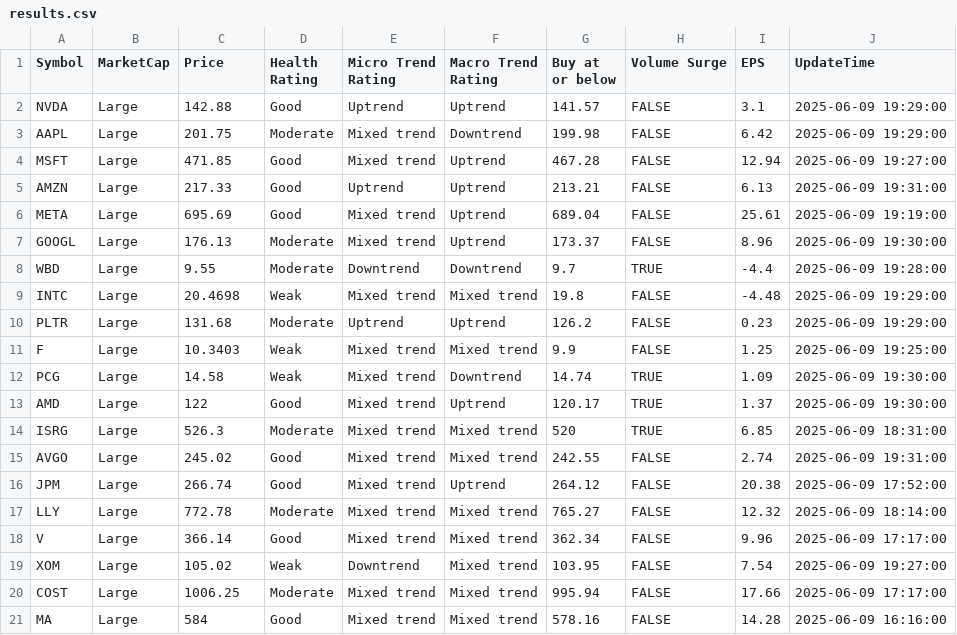
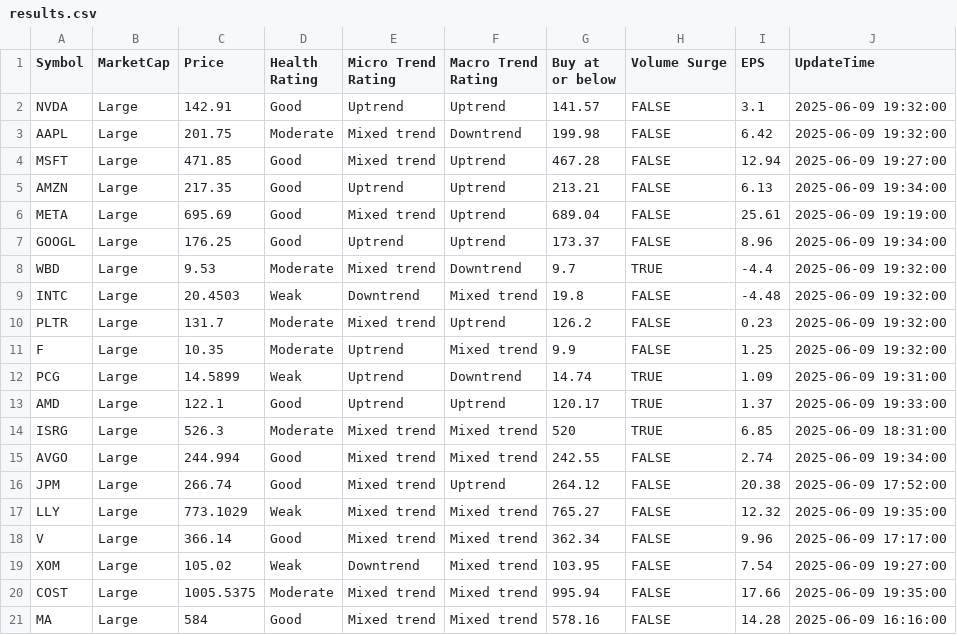
Before and after one commit to kuppal3gt/MSF, a CSV file: results.csv, drawn as a sheet.

Commit message:
Auto-update results at Mon Jun  9 19:39:00 EDT 2025

```diff
--- a/results.csv
+++ b/results.csv
@@ -1,21 +1,21 @@
 "Symbol","MarketCap","Price","Health Rating","Micro Trend Rating","Macro Trend Rating","Buy at or below","Volume Surge","EPS","UpdateTime"
-"NVDA","Large",142.88,"Good","Uptrend","Uptrend",141.57,FALSE,3.1,"2025-06-09 19:29:00"
-"AAPL","Large",201.75,"Moderate","Mixed trend","Downtrend",199.98,FALSE,6.42,"2025-06-09 19:29:00"
+"NVDA","Large",142.91,"Good","Uptrend","Uptrend",141.57,FALSE,3.1,"2025-06-09 19:32:00"
+"AAPL","Large",201.75,"Moderate","Mixed trend","Downtrend",199.98,FALSE,6.42,"2025-06-09 19:32:00"
 "MSFT","Large",471.85,"Good","Mixed trend","Uptrend",467.28,FALSE,12.94,"2025-06-09 19:27:00"
-"AMZN","Large",217.33,"Good","Uptrend","Uptrend",213.21,FALSE,6.13,"2025-06-09 19:31:00"
+"AMZN","Large",217.35,"Good","Uptrend","Uptrend",213.21,FALSE,6.13,"2025-06-09 19:34:00"
 "META","Large",695.69,"Good","Mixed trend","Uptrend",689.04,FALSE,25.61,"2025-06-09 19:19:00"
-"GOOGL","Large",176.13,"Moderate","Mixed trend","Uptrend",173.37,FALSE,8.96,"2025-06-09 19:30:00"
-"WBD","Large",9.55,"Moderate","Downtrend","Downtrend",9.7,TRUE,-4.4,"2025-06-09 19:28:00"
-"INTC","Large",20.4698,"Weak","Mixed trend","Mixed trend",19.8,FALSE,-4.48,"2025-06-09 19:29:00"
-"PLTR","Large",131.68,"Moderate","Uptrend","Uptrend",126.2,FALSE,0.23,"2025-06-09 19:29:00"
-"F","Large",10.3403,"Weak","Mixed trend","Mixed trend",9.9,FALSE,1.25,"2025-06-09 19:25:00"
-"PCG","Large",14.58,"Weak","Mixed trend","Downtrend",14.74,TRUE,1.09,"2025-06-09 19:30:00"
-"AMD","Large",122,"Good","Mixed trend","Uptrend",120.17,TRUE,1.37,"2025-06-09 19:30:00"
+"GOOGL","Large",176.25,"Good","Uptrend","Uptrend",173.37,FALSE,8.96,"2025-06-09 19:34:00"
+"WBD","Large",9.53,"Moderate","Mixed trend","Downtrend",9.7,TRUE,-4.4,"2025-06-09 19:32:00"
+"INTC","Large",20.4503,"Weak","Downtrend","Mixed trend",19.8,FALSE,-4.48,"2025-06-09 19:32:00"
+"PLTR","Large",131.7,"Moderate","Mixed trend","Uptrend",126.2,FALSE,0.23,"2025-06-09 19:32:00"
+"F","Large",10.35,"Moderate","Uptrend","Mixed trend",9.9,FALSE,1.25,"2025-06-09 19:32:00"
+"PCG","Large",14.5899,"Weak","Uptrend","Downtrend",14.74,TRUE,1.09,"2025-06-09 19:31:00"
+"AMD","Large",122.1,"Good","Uptrend","Uptrend",120.17,TRUE,1.37,"2025-06-09 19:33:00"
 "ISRG","Large",526.3,"Moderate","Mixed trend","Mixed trend",520,TRUE,6.85,"2025-06-09 18:31:00"
-"AVGO","Large",245.02,"Good","Mixed trend","Mixed trend",242.55,FALSE,2.74,"2025-06-09 19:31:00"
+"AVGO","Large",244.994,"Good","Mixed trend","Mixed trend",242.55,FALSE,2.74,"2025-06-09 19:34:00"
 "JPM","Large",266.74,"Good","Mixed trend","Uptrend",264.12,FALSE,20.38,"2025-06-09 17:52:00"
-"LLY","Large",772.78,"Moderate","Mixed trend","Mixed trend",765.27,FALSE,12.32,"2025-06-09 18:14:00"
+"LLY","Large",773.1029,"Weak","Mixed trend","Mixed trend",765.27,FALSE,12.32,"2025-06-09 19:35:00"
 "V","Large",366.14,"Good","Mixed trend","Mixed trend",362.34,FALSE,9.96,"2025-06-09 17:17:00"
 "XOM","Large",105.02,"Weak","Downtrend","Mixed trend",103.95,FALSE,7.54,"2025-06-09 19:27:00"
-"COST","Large",1006.25,"Moderate","Mixed trend","Mixed trend",995.94,FALSE,17.66,"2025-06-09 17:17:00"
+"COST","Large",1005.5375,"Moderate","Mixed trend","Mixed trend",995.94,FALSE,17.66,"2025-06-09 19:35:00"
 "MA","Large",584,"Good","Mixed trend","Mixed trend",578.16,FALSE,14.28,"2025-06-09 16:16:00"
```
Also changed, not shown: results_basic.csv, results_essential.csv, 2 other files.
